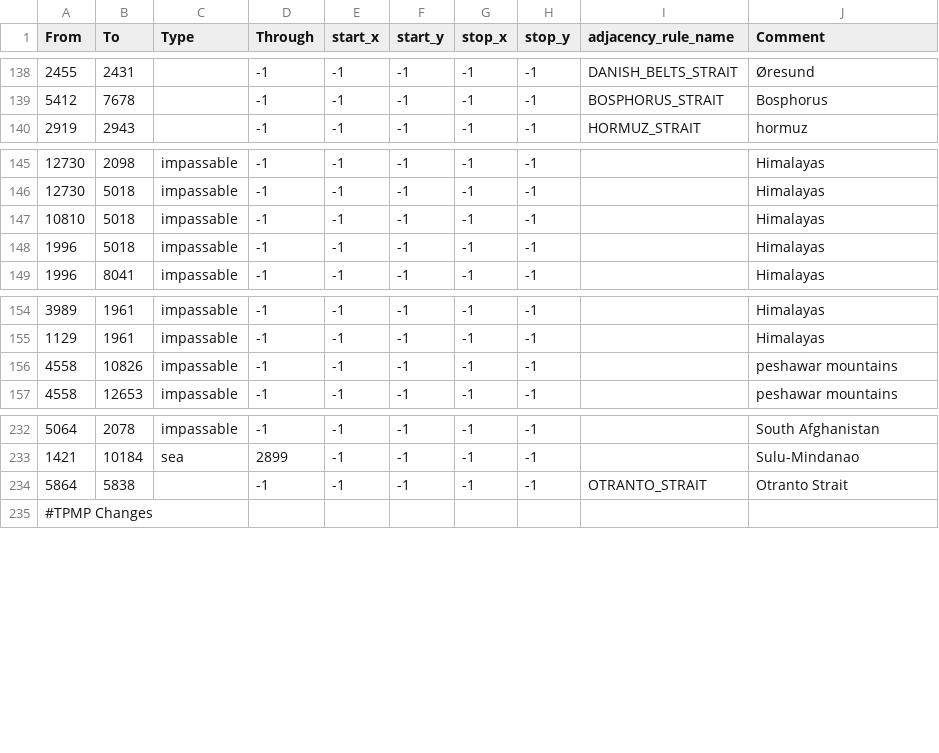
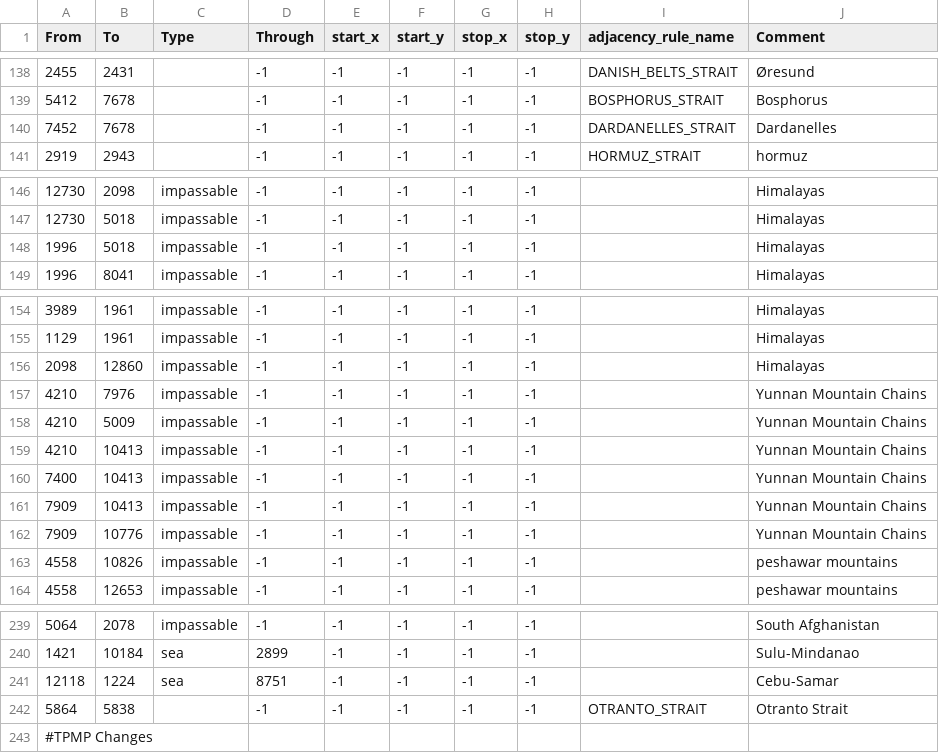
Before and after one commit to Tassen1221/TPMP, a CSV file: map/adjacencies.csv, drawn as a sheet; only a part is shown, gaps mark what is left out; removed rows and columns are numbered as before the commit, all else as after; the diff names each change by its address in the sheet, - before the commit and + after, or states it on an @@ line.

```diff
--- a/map/adjacencies.csv
+++ b/map/adjacencies.csv
+row 140: 7452 | 7678 |  | -1 | -1 | -1 | -1 | -1 | DARDANELLES_STRAIT | Dardanelles
-row 147: 10810 | 5018 | impassable | -1 | -1 | -1 | -1 | -1 |  | Himalayas
+row 156: 2098 | 12860 | impassable | -1 | -1 | -1 | -1 | -1 |  | Himalayas
+row 157: 4210 | 7976 | impassable | -1 | -1 | -1 | -1 | -1 |  | Yunnan Mountain Chains
+row 158: 4210 | 5009 | impassable | -1 | -1 | -1 | -1 | -1 |  | Yunnan Mountain Chains
+row 159: 4210 | 10413 | impassable | -1 | -1 | -1 | -1 | -1 |  | Yunnan Mountain Chains
+row 160: 7400 | 10413 | impassable | -1 | -1 | -1 | -1 | -1 |  | Yunnan Mountain Chains
+row 161: 7909 | 10413 | impassable | -1 | -1 | -1 | -1 | -1 |  | Yunnan Mountain Chains
+row 162: 7909 | 10776 | impassable | -1 | -1 | -1 | -1 | -1 |  | Yunnan Mountain Chains
+row 241: 12118 | 1224 | sea | 8751 | -1 | -1 | -1 | -1 |  | Cebu-Samar
```
Also changed, not shown: map/definition.csv, 36 other files.
